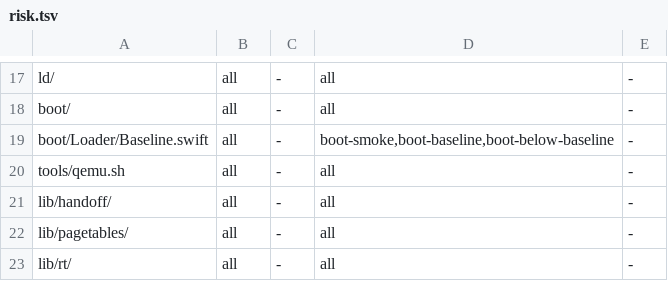
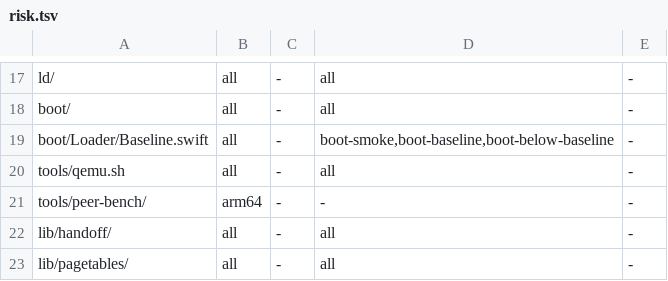
Before and after one commit to JamesKane/VectraOS, a TSV file: docs/risk.tsv, drawn as a sheet; only a part is shown, gaps mark what is left out; the shorter side is filled out with more unchanged rows; the diff names each change by its address in the sheet, - before the commit and + after, or states it on an @@ line.

```diff
--- a/docs/risk.tsv
+++ b/docs/risk.tsv
+row 21: tools/peer-bench/ | arm64 | - | - | -
```
Also changed, not shown: 2 other files.
